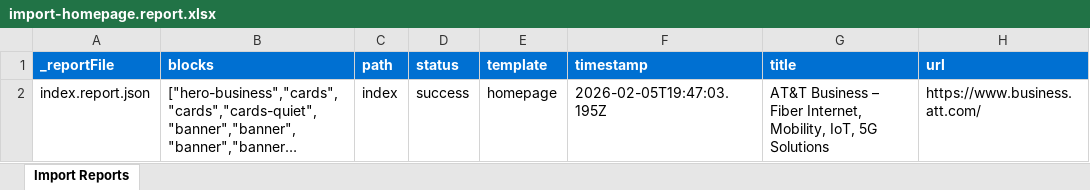
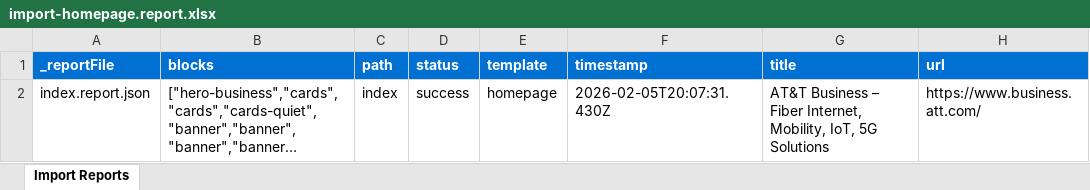
Before and after one commit to bhellema/att-business, an Excel workbook: tools/importer/reports/import-homepage.report.xlsx, sheet Import Reports, drawn as a sheet; long unchanged cells end in …; values as stored, in another font and other column widths than the file's, no borders; the diff names each change by its address in the sheet, - before the commit and + after, or states it on an @@ line.

```diff
--- a/tools/importer/reports/import-homepage.report.xlsx (sheet Import Reports)
+++ b/tools/importer/reports/import-homepage.report.xlsx (sheet Import Reports)
-F2 (timestamp): 2026-02-05T19:47:03.195Z
+F2 (timestamp): 2026-02-05T20:07:31.430Z
```
Also changed, not shown: 3 other files.
